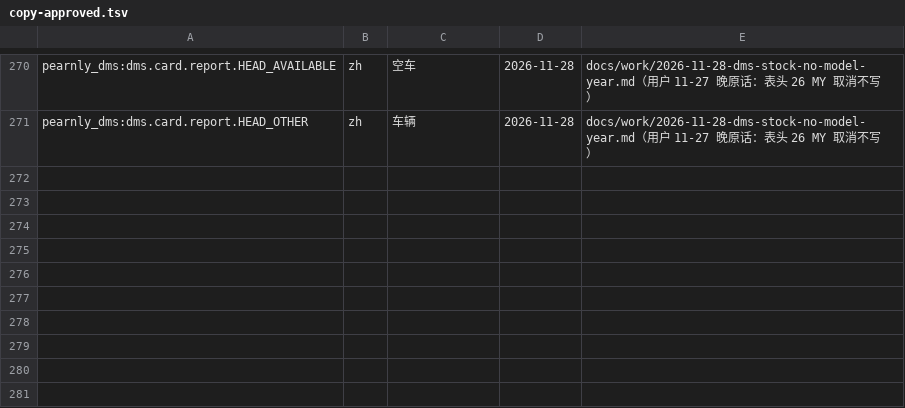
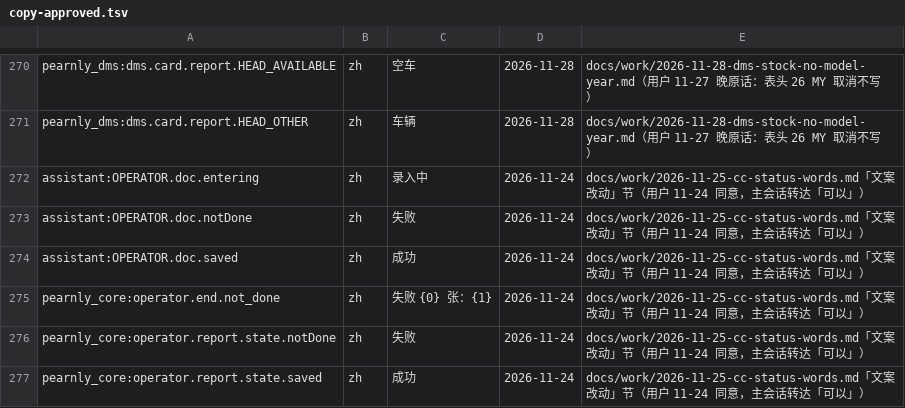
Before and after one commit to skin306152-star/pearnly, a TSV file: scripts/i18n/copy-approved.tsv, drawn as a sheet; only a part is shown, gaps mark what is left out.

Commit message:
fix: CC document status words follow the LINE receipt standard in four languages: posted → succeeded, in progress → entering, not done → failed, skipped unchanged (guide result card, operator start / resources card, listed snapshot, operator report); the result-unknown card's answer button keeps its own word

```diff
--- a/scripts/i18n/copy-approved.tsv
+++ b/scripts/i18n/copy-approved.tsv
@@ -271 +271,7 @@ pearnly_dms:dms.card.report.HEAD_AVAILABLE	zh	空车	2026-11-28	docs/work/2026-1
 pearnly_dms:dms.card.report.HEAD_OTHER	zh	车辆	2026-11-28	docs/work/2026-11-28-dms-stock-no-model-year.md（用户 11-27 晚原话：表头 26 MY 取消不写）
+assistant:OPERATOR.doc.entering	zh	录入中	2026-11-24	docs/work/2026-11-25-cc-status-words.md「文案改动」节（用户 11-24 同意，主会话转达「可以」）
+assistant:OPERATOR.doc.notDone	zh	失败	2026-11-24	docs/work/2026-11-25-cc-status-words.md「文案改动」节（用户 11-24 同意，主会话转达「可以」）
+assistant:OPERATOR.doc.saved	zh	成功	2026-11-24	docs/work/2026-11-25-cc-status-words.md「文案改动」节（用户 11-24 同意，主会话转达「可以」）
+pearnly_core:operator.end.not_done	zh	失败 {0} 张：{1}	2026-11-24	docs/work/2026-11-25-cc-status-words.md「文案改动」节（用户 11-24 同意，主会话转达「可以」）
+pearnly_core:operator.report.state.notDone	zh	失败	2026-11-24	docs/work/2026-11-25-cc-status-words.md「文案改动」节（用户 11-24 同意，主会话转达「可以」）
+pearnly_core:operator.report.state.saved	zh	成功	2026-11-24	docs/work/2026-11-25-cc-status-words.md「文案改动」节（用户 11-24 同意，主会话转达「可以」）
```
Also changed, not shown: apps/pearnly_core/pearnly_core/i18n/messages.tsv, 7 other files.
